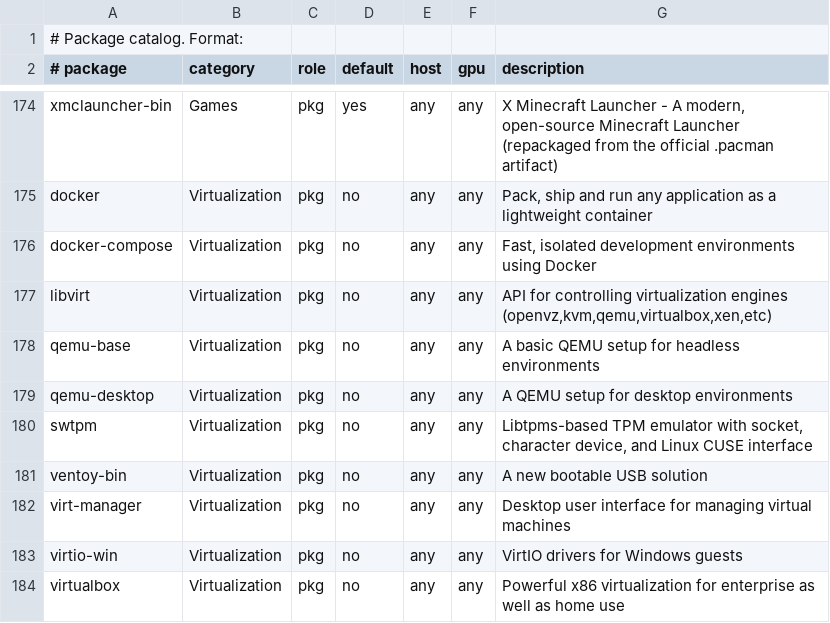
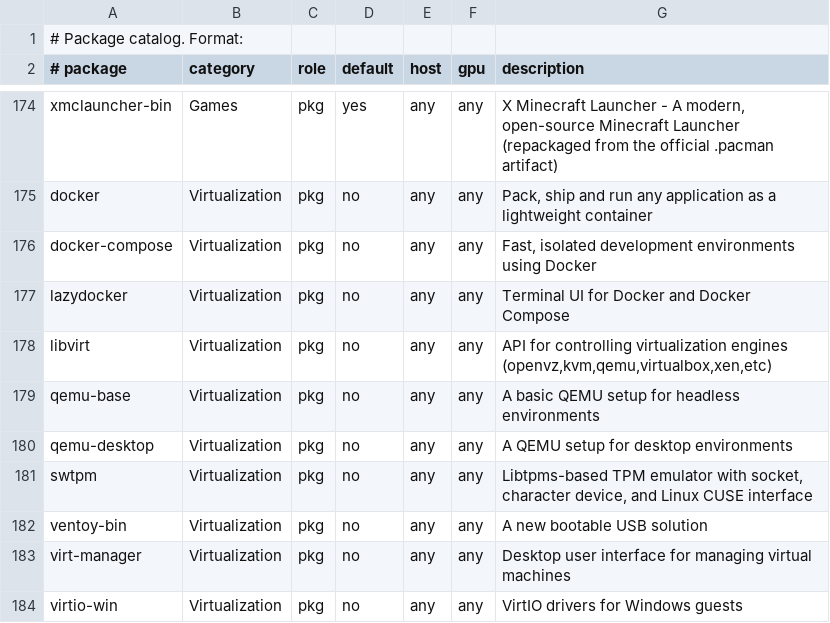
Before and after one commit to mrdillmax/dotfiles, a TSV file: packages/catalog.tsv, drawn as a sheet; only a part is shown, gaps mark what is left out; the shorter side is filled out with more unchanged rows.

```diff
--- a/packages/catalog.tsv
+++ b/packages/catalog.tsv
@@ -176,2 +176,3 @@ docker	Virtualization	pkg	no	any	any	Pack, ship and run any application as a lig
 docker-compose	Virtualization	pkg	no	any	any	Fast, isolated development environments using Docker
+lazydocker	Virtualization	pkg	no	any	any	Terminal UI for Docker and Docker Compose
 libvirt	Virtualization	pkg	no	any	any	API for controlling virtualization engines (openvz,kvm,qemu,virtualbox,xen,etc)
```
Also changed, not shown: 20 other files.
